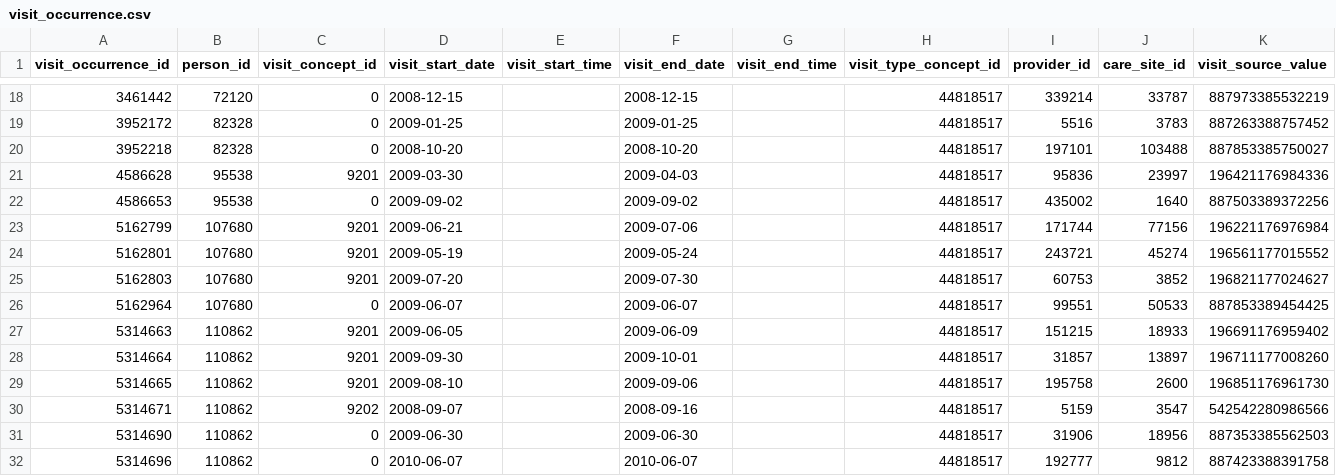
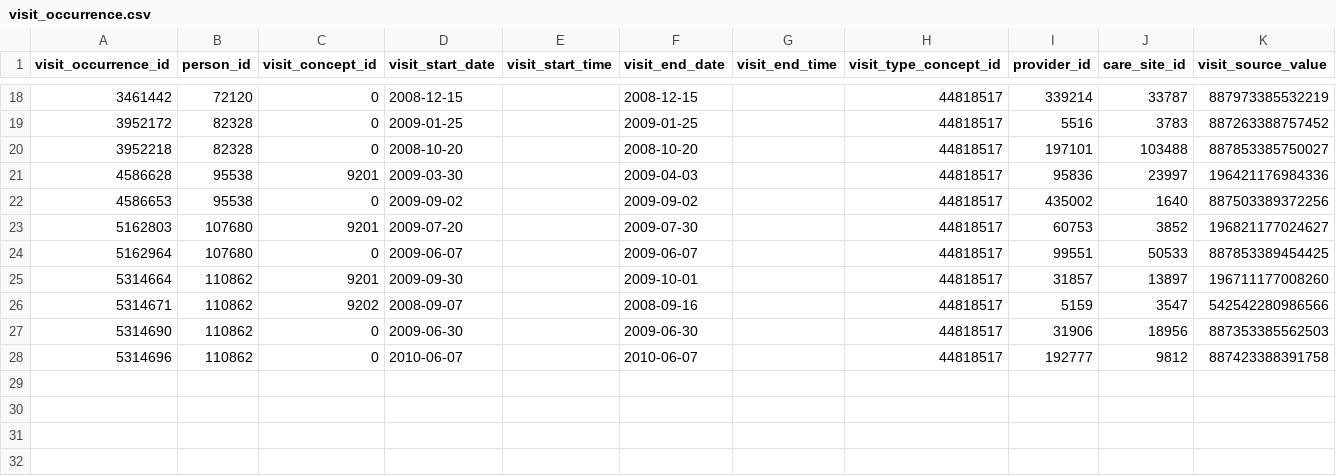
Before and after one commit to MechanicalRabbit/ohdsi-synpuf-demo, a CSV file: import/visit_occurrence.csv, drawn as a sheet; only a part is shown, gaps mark what is left out; rows hold the shown columns only; the diff names each change by its address in the sheet, - before the commit and + after, or states it on an @@ line.

```diff
--- a/import/visit_occurrence.csv
+++ b/import/visit_occurrence.csv
-row 23: 5162799 | 107680 | 9201 | 2009-06-21 |  | 2009-07-06 |  | 44818517 | 171744 | 77156 | 196221176976984
-row 24: 5162801 | 107680 | 9201 | 2009-05-19 |  | 2009-05-24 |  | 44818517 | 243721 | 45274 | 196561177015552
-row 27: 5314663 | 110862 | 9201 | 2009-06-05 |  | 2009-06-09 |  | 44818517 | 151215 | 18933 | 196691176959402
-row 29: 5314665 | 110862 | 9201 | 2009-08-10 |  | 2009-09-06 |  | 44818517 | 195758 | 2600 | 196851176961730
```
Also changed, not shown: import/care_site.csv, import/provider.csv, 1 other file.
